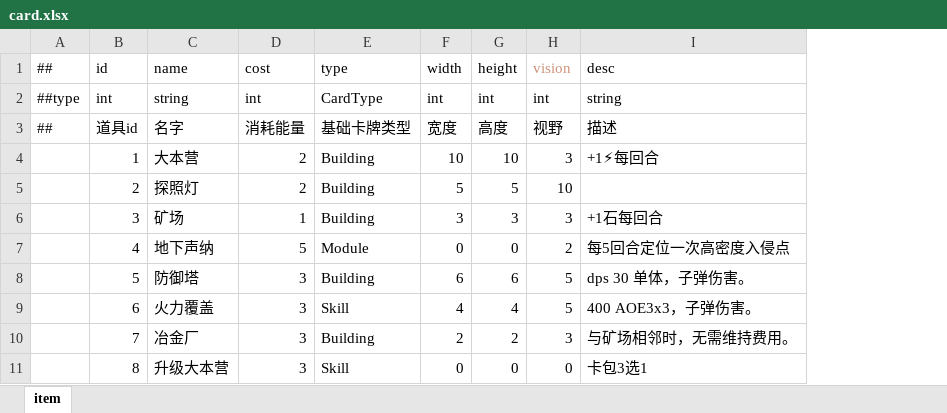
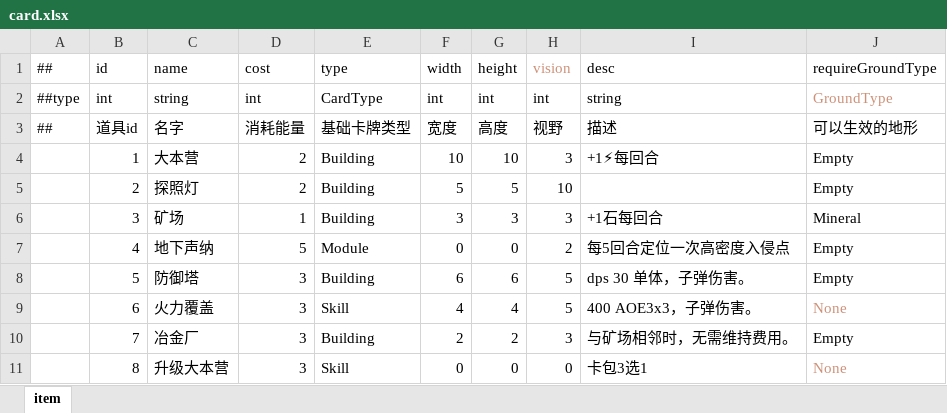
Before and after one commit to zerohualin/Run, an Excel workbook: Luban/Datas/Zerg/card.xlsx, sheet item, drawn as a sheet; values as stored, in another font and other column widths than the file's, no borders; the diff names each change by its address in the sheet, - before the commit and + after, or states it on an @@ line.

```diff
--- a/Luban/Datas/Zerg/card.xlsx (sheet item)
+++ b/Luban/Datas/Zerg/card.xlsx (sheet item)
+column J (requireGroundType), rows 2-11: GroundType | 可以生效的地形 | Empty | Empty | Mineral | Empty | Empty | None | Empty | None
```
Also changed, not shown: 16 other files.
